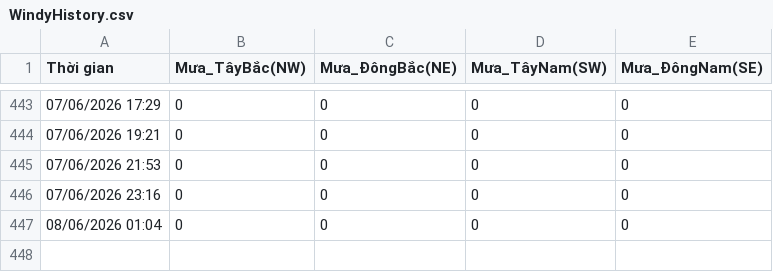
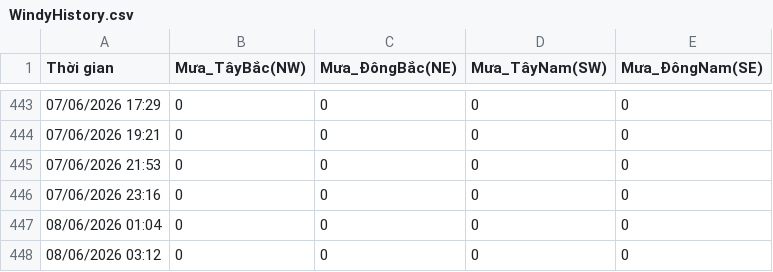
Before and after one commit to Hopper289/Windy-Auto-Logger, a CSV file: WindyHistory.csv, drawn as a sheet; only a part is shown, gaps mark what is left out.

Commit message:
Tự động cập nhật dữ liệu lịch sử

```diff
--- a/WindyHistory.csv
+++ b/WindyHistory.csv
@@ -447 +447,2 @@ Thời gian,Mưa_TâyBắc(NW),Mưa_ĐôngBắc(NE),Mưa_TâyNam(SW),Mưa_Đông
 08/06/2026 01:04,0,0,0,0
+08/06/2026 03:12,0,0,0,0
```
